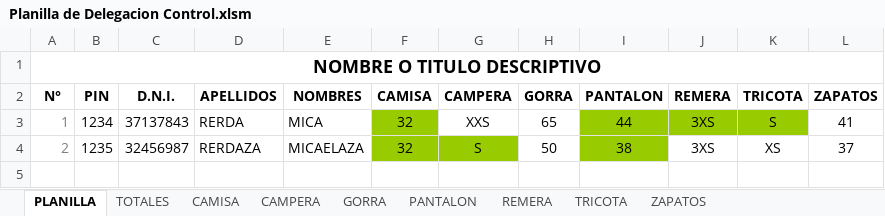
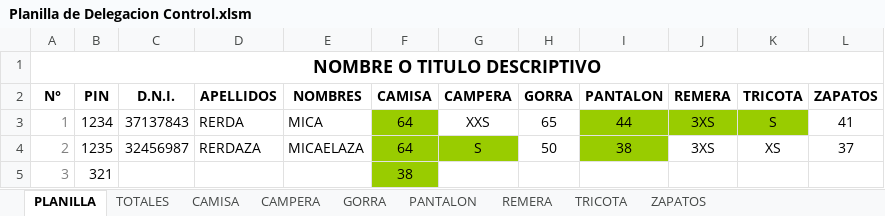
Before and after one commit to edgardoraul/archivos_bat, an Excel workbook: Planilla de Delegacion Control.xlsm, sheet PLANILLA, drawn as a sheet; values as stored, in another font and other column widths than the file's, no borders; conditional formats not drawn; the diff names each change by its address in the sheet, - before the commit and + after, or states it on an @@ line.

```diff
--- a/Planilla de Delegacion Control.xlsm (sheet PLANILLA)
+++ b/Planilla de Delegacion Control.xlsm (sheet PLANILLA)
-F3:F4 (CAMISA): 32
+F3:F4 (CAMISA): 64
+row 5: 3 | 321 |  |  |  | 38
```
Also changed, not shown: sheet TOTALES, sheet CAMISA.
